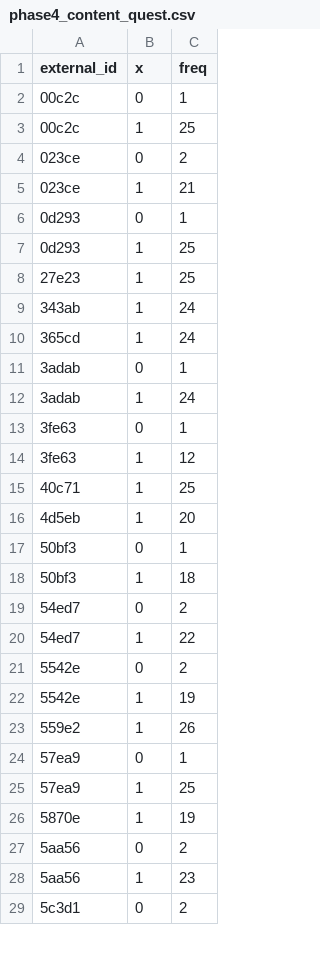
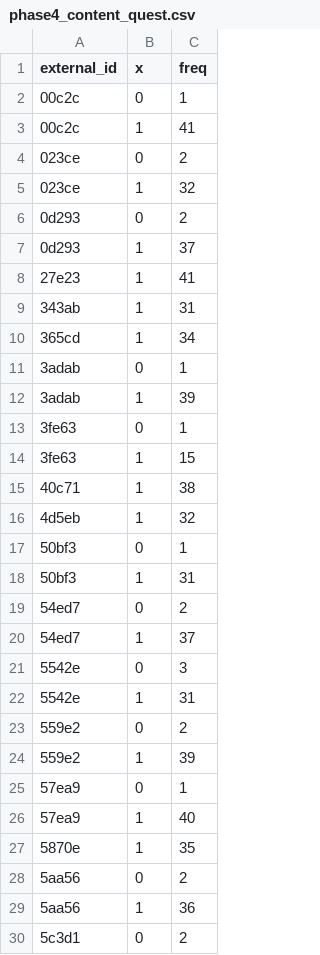
Before and after one commit to LucjanJanowski/lts_analysis_soft, a CSV file: 4phase_real_analysis/phase4_content_quest.csv, drawn as a sheet; only a part is shown; the diff covers the shown part only.

```diff
--- a/4phase_real_analysis/phase4_content_quest.csv
+++ b/4phase_real_analysis/phase4_content_quest.csv
@@ -2,28 +2,29 @@
 "00c2c",0,1
-"00c2c",1,25
+"00c2c",1,41
 "023ce",0,2
-"023ce",1,21
-"0d293",0,1
-"0d293",1,25
-"27e23",1,25
-"343ab",1,24
-"365cd",1,24
+"023ce",1,32
+"0d293",0,2
+"0d293",1,37
+"27e23",1,41
+"343ab",1,31
+"365cd",1,34
 "3adab",0,1
-"3adab",1,24
+"3adab",1,39
 "3fe63",0,1
-"3fe63",1,12
-"40c71",1,25
-"4d5eb",1,20
+"3fe63",1,15
+"40c71",1,38
+"4d5eb",1,32
 "50bf3",0,1
-"50bf3",1,18
+"50bf3",1,31
 "54ed7",0,2
-"54ed7",1,22
-"5542e",0,2
-"5542e",1,19
-"559e2",1,26
+"54ed7",1,37
+"5542e",0,3
+"5542e",1,31
+"559e2",0,2
+"559e2",1,39
 "57ea9",0,1
-"57ea9",1,25
-"5870e",1,19
+"57ea9",1,40
+"5870e",1,35
 "5aa56",0,2
-"5aa56",1,23
+"5aa56",1,36
 "5c3d1",0,2
```
Also changed, not shown: 1 added row and 24 edited cells elsewhere in this file, 4phase_real_analysis/phase4_mos.csv, 4phase_real_analysis/phase4_mos_onlyfullobs.csv, 5 other files.
